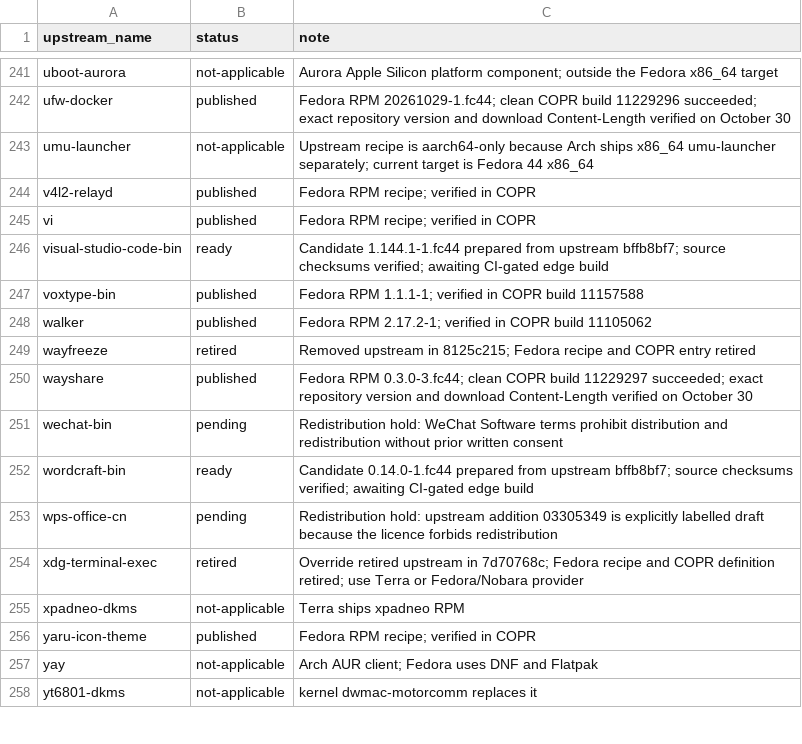
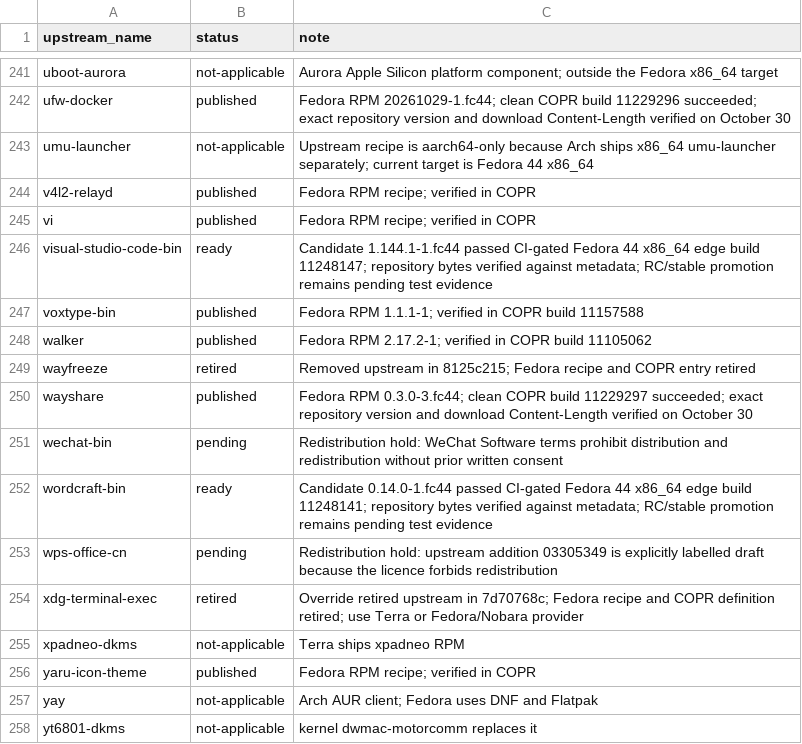
Before and after one commit to kamm3r/omadora-pkg, a TSV file: catalog.tsv, drawn as a sheet; only a part is shown, gaps mark what is left out; the diff covers the shown part only.

```diff
--- a/catalog.tsv
+++ b/catalog.tsv
@@ -245,3 +245,3 @@ v4l2-relayd	published	Fedora RPM recipe; verified in COPR
 vi	published	Fedora RPM recipe; verified in COPR
-visual-studio-code-bin	ready	Candidate 1.144.1-1.fc44 prepared from upstream bffb8bf7; source checksums verified; awaiting CI-gated edge build
+visual-studio-code-bin	ready	Candidate 1.144.1-1.fc44 passed CI-gated Fedora 44 x86_64 edge build 11248147; repository bytes verified against metadata; RC/stable promotion remains pending test evidence
 voxtype-bin	published	Fedora RPM 1.1.1-1; verified in COPR build 11157588
@@ -251,3 +251,3 @@ wayshare	published	Fedora RPM 0.3.0-3.fc44; clean COPR build 11229297 succeeded;
 wechat-bin	pending	Redistribution hold: WeChat Software terms prohibit distribution and redistribution without prior written consent
-wordcraft-bin	ready	Candidate 0.14.0-1.fc44 prepared from upstream bffb8bf7; source checksums verified; awaiting CI-gated edge build
+wordcraft-bin	ready	Candidate 0.14.0-1.fc44 passed CI-gated Fedora 44 x86_64 edge build 11248141; repository bytes verified against metadata; RC/stable promotion remains pending test evidence
 wps-office-cn	pending	Redistribution hold: upstream addition 03305349 is explicitly labelled draft because the licence forbids redistribution
```
Also changed, not shown: 14 edited cells elsewhere in this file, 4 other files.
